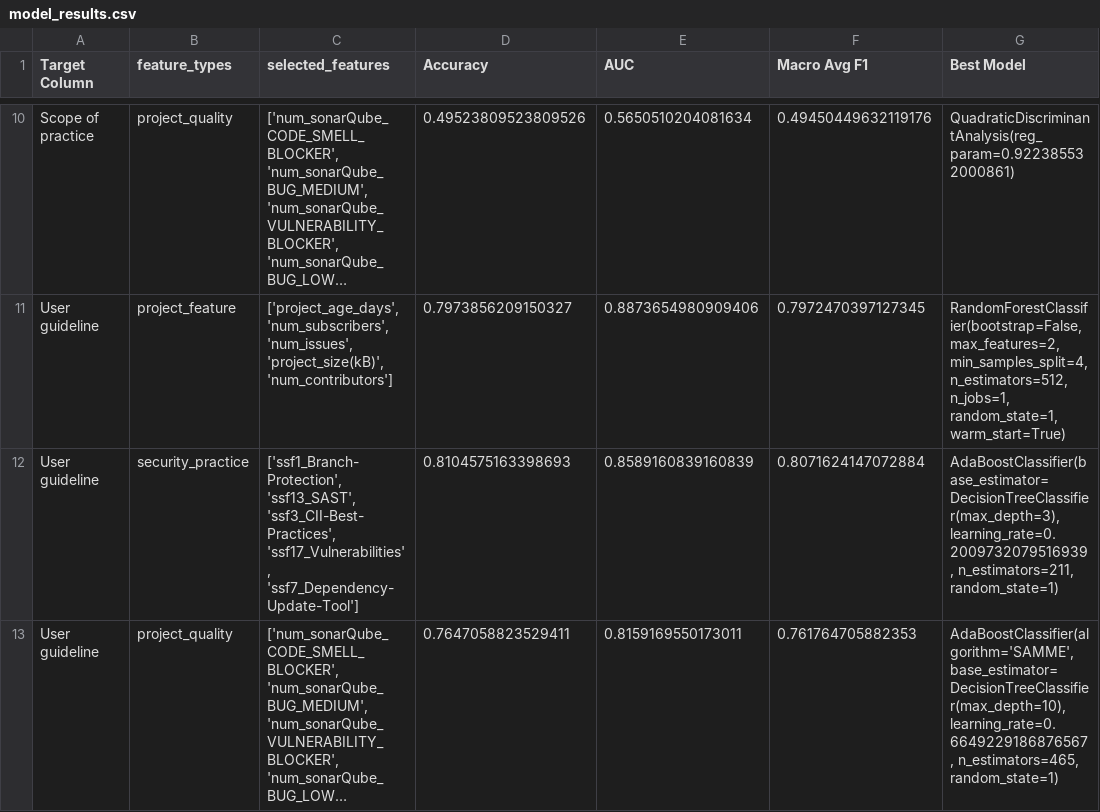
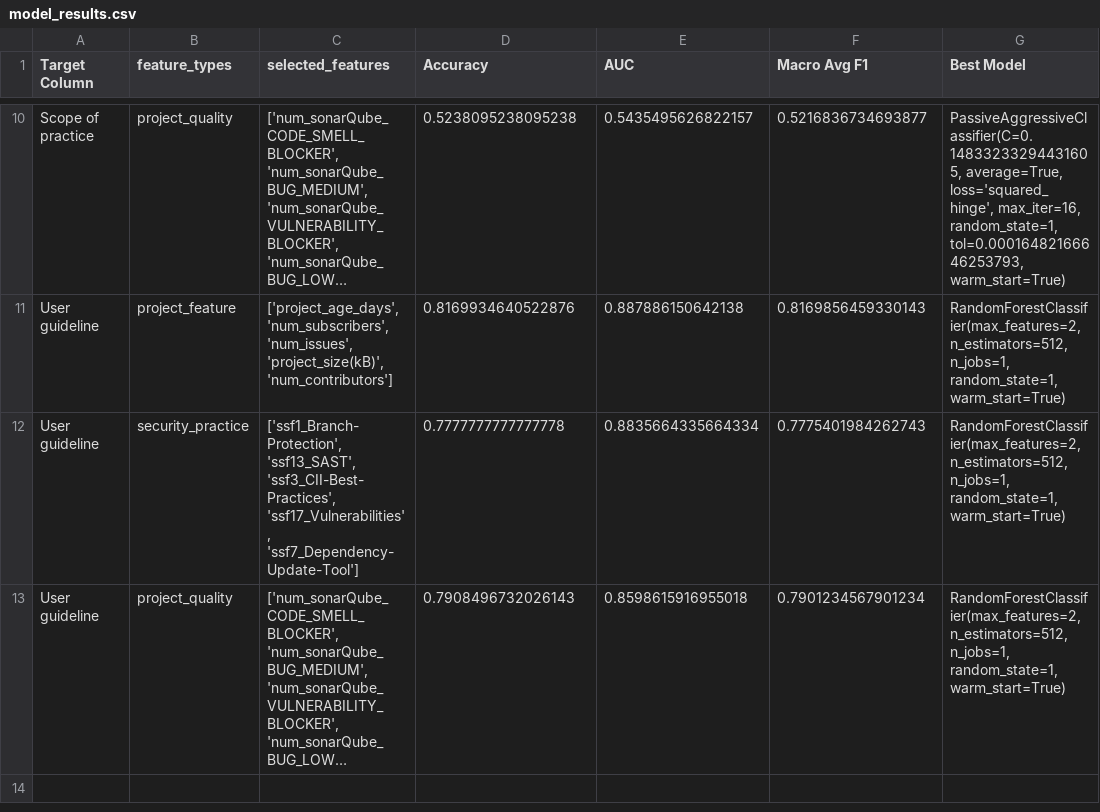
Before and after one commit to bilbribie/autoML, a CSV file: model_results.csv, drawn as a sheet; only a part is shown, gaps mark what is left out; long unchanged cells end in …; ↵ is a line break in a cell; the diff covers the shown part only; the diff names each change by its address in the sheet, - before the commit and + after, or states it on an @@ line.

```diff
--- a/model_results.csv
+++ b/model_results.csv
-D10 (Accuracy): 0.49523809523809526
+D10 (Accuracy): 0.5238095238095238
-E10 (AUC): 0.5650510204081634
+E10 (AUC): 0.5435495626822157
-F10 (Macro Avg F1): 0.49450449632119176
+F10 (Macro Avg F1): 0.5216836734693877
-G10 (Best Model): QuadraticDiscriminantAnalysis(reg_param=0.922385532000861)
+G10 (Best Model): PassiveAggressiveClassifier(C=0.14833233294431605, average=True, ↵ loss='squared_hinge', max_iter=16, random_state=1, ↵ tol=0.00016482166646253793, warm_start=True)
-D11 (Accuracy): 0.7973856209150327
+D11 (Accuracy): 0.8169934640522876
-E11 (AUC): 0.8873654980909406
+E11 (AUC): 0.887886150642138
-F11 (Macro Avg F1): 0.7972470397127345
+F11 (Macro Avg F1): 0.8169856459330143
-G11 (Best Model): RandomForestClassifier(bootstrap=False, max_features=2, min_samples_split=4, ↵ n_estimators=512, n_jobs=1,…
+G11 (Best Model): RandomForestClassifier(max_features=2, n_estimators=512, n_jobs=1,…
-D12 (Accuracy): 0.8104575163398693
+D12 (Accuracy): 0.7777777777777778
-E12 (AUC): 0.8589160839160839
+E12 (AUC): 0.8835664335664334
-F12 (Macro Avg F1): 0.8071624147072884
+F12 (Macro Avg F1): 0.7775401984262743
-G12 (Best Model): AdaBoostClassifier(base_estimator=DecisionTreeClassifier(max_depth=3), ↵ learning_rate=0.2009732079516939, n_estimators=211, ↵ random_state=1)
+G12 (Best Model): RandomForestClassifier(max_features=2, n_estimators=512, n_jobs=1, ↵ random_state=1, warm_start=True)
-D13 (Accuracy): 0.7647058823529411
+D13 (Accuracy): 0.7908496732026143
-E13 (AUC): 0.8159169550173011
+E13 (AUC): 0.8598615916955018
-F13 (Macro Avg F1): 0.761764705882353
+F13 (Macro Avg F1): 0.7901234567901234
-G13 (Best Model): AdaBoostClassifier(algorithm='SAMME', ↵ base_estimator=DecisionTreeClassifier(max_depth=10), ↵ learning_rate=0.6649229186876567, n_estimators=465, ↵ random_state=1)
+G13 (Best Model): RandomForestClassifier(max_features=2, n_estimators=512, n_jobs=1, ↵ random_state=1, warm_start=True)
```
Also changed, not shown: 31 edited cells elsewhere in this file, 48 other files.
